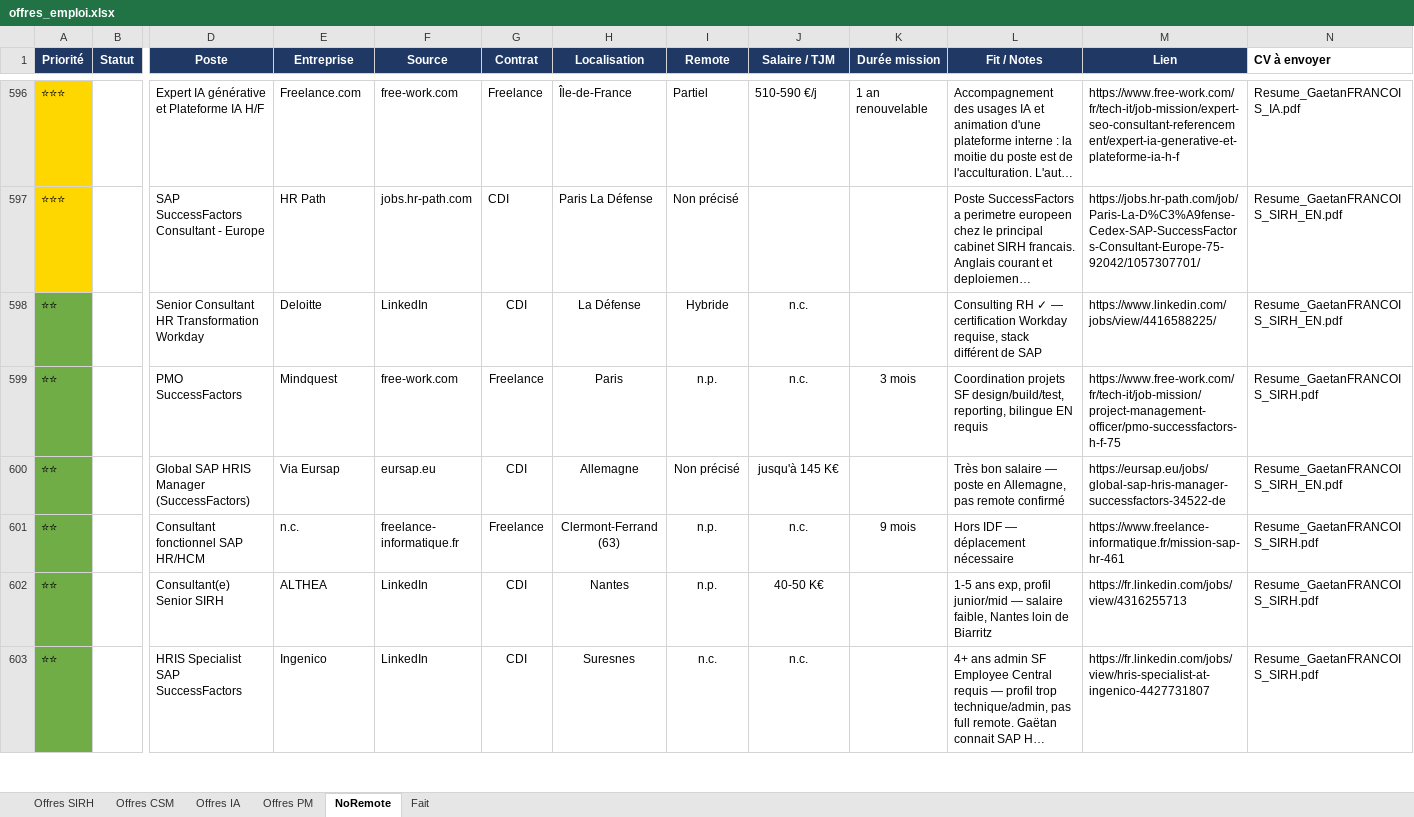
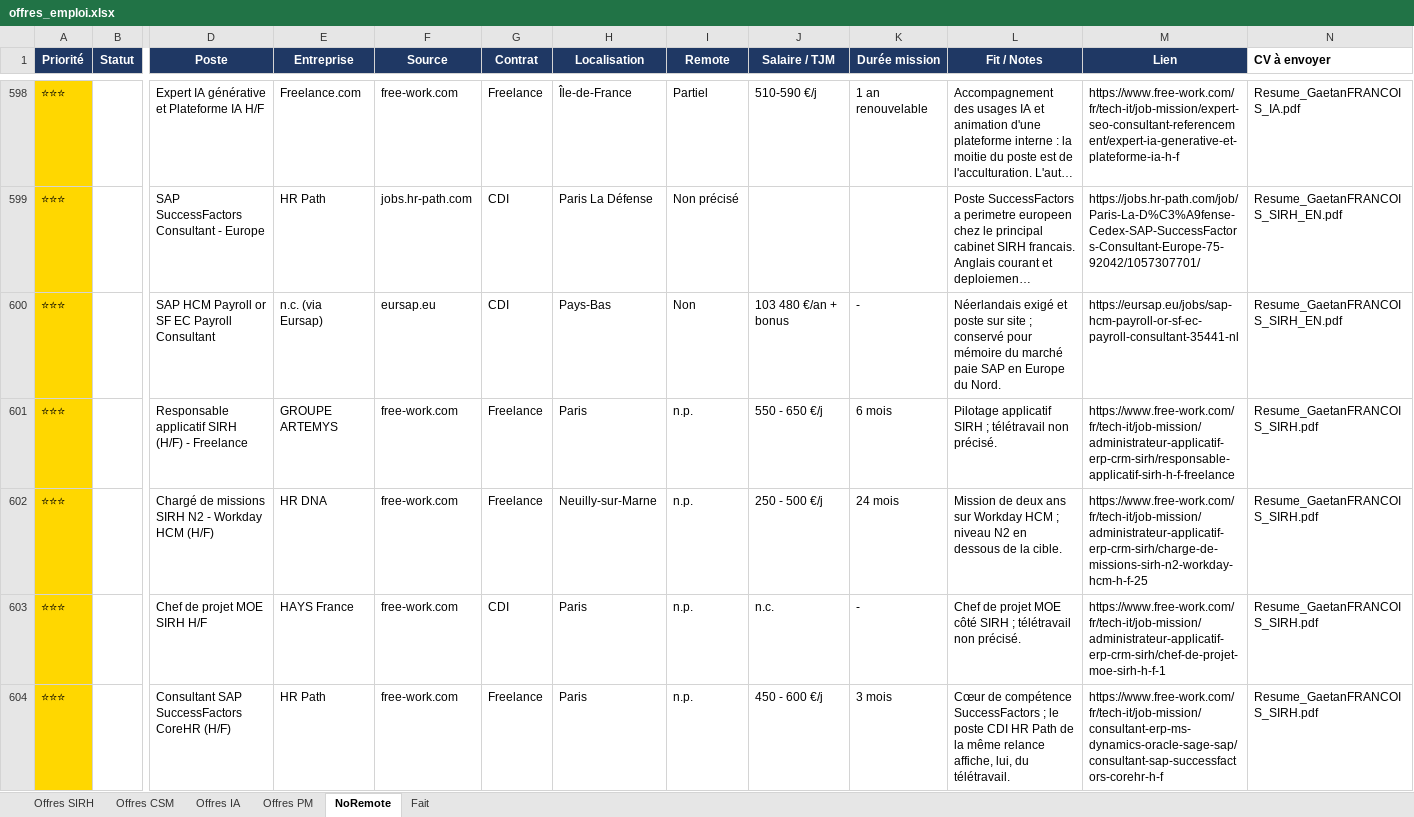
Before and after one commit to MisterZogs/recherche-taf, an Excel workbook: offres_emploi.xlsx, sheet NoRemote, drawn as a sheet; only a part is shown, gaps mark what is left out; the shorter side is filled out with more unchanged rows; long unchanged cells end in …; values as stored, in another font and other column widths than the file's, no borders; rows hold the shown columns only; the diff covers the shown part only; the diff names each change by its address in the sheet, - before the commit and + after, or states it on an @@ line.

```diff
--- a/offres_emploi.xlsx (sheet NoRemote)
+++ b/offres_emploi.xlsx (sheet NoRemote)
+row 600: ⭐⭐⭐ |  | SAP HCM Payroll or SF EC Payroll Consultant | n.c. (via Eursap) | eursap.eu | CDI | Pays-Bas | Non | 103 480 €/an + bonus | - | Néerlandais exigé et poste sur site ; conservé pour mémoire du marché paie SAP en Europe du Nord. | https://eursap.eu/jobs/sap-hcm-payroll-or-sf-ec-payroll-consultant-35441-nl | Resume_GaetanFRANCOIS_SIRH_EN.pdf
+row 601: ⭐⭐⭐ |  | Responsable applicatif SIRH (H/F) - Freelance | GROUPE ARTEMYS | free-work.com | Freelance | Paris | n.p. | 550 - 650 €/j | 6 mois | Pilotage applicatif SIRH ; télétravail non précisé. | https://www.free-work.com/fr/tech-it/job-mission/administrateur-applicatif-erp-crm-sirh/responsable-applicatif-sirh-h-f-freelance | Resume_GaetanFRANCOIS_SIRH.pdf
+row 602: ⭐⭐⭐ |  | Chargé de missions SIRH N2 - Workday HCM (H/F) | HR DNA | free-work.com | Freelance | Neuilly-sur-Marne | n.p. | 250 - 500 €/j | 24 mois | Mission de deux ans sur Workday HCM ; niveau N2 en dessous de la cible. | https://www.free-work.com/fr/tech-it/job-mission/administrateur-applicatif-erp-crm-sirh/charge-de-missions-sirh-n2-workday-hcm-h-f-25 | Resume_GaetanFRANCOIS_SIRH.pdf
+row 603: ⭐⭐⭐ |  | Chef de projet MOE SIRH H/F | HAYS France | free-work.com | CDI | Paris | n.p. | n.c. | - | Chef de projet MOE côté SIRH ; télétravail non précisé. | https://www.free-work.com/fr/tech-it/job-mission/administrateur-applicatif-erp-crm-sirh/chef-de-projet-moe-sirh-h-f-1 | Resume_GaetanFRANCOIS_SIRH.pdf
+row 604: ⭐⭐⭐ |  | Consultant SAP SuccessFactors CoreHR (H/F) | HR Path | free-work.com | Freelance | Paris | n.p. | 450 - 600 €/j | 3 mois | Cœur de compétence SuccessFactors ; le poste CDI HR Path de la même relance affiche, lui, du télétravail. | https://www.free-work.com/fr/tech-it/job-mission/consultant-erp-ms-dynamics-oracle-sage-sap/consultant-sap-successfactors-corehr-h-f | Resume_GaetanFRANCOIS_SIRH.pdf
```
Also changed, not shown: 16 added rows elsewhere in this sheet, sheet Offres CSM, sheet Offres PM, sheet Offres SIRH, hidden cells.
